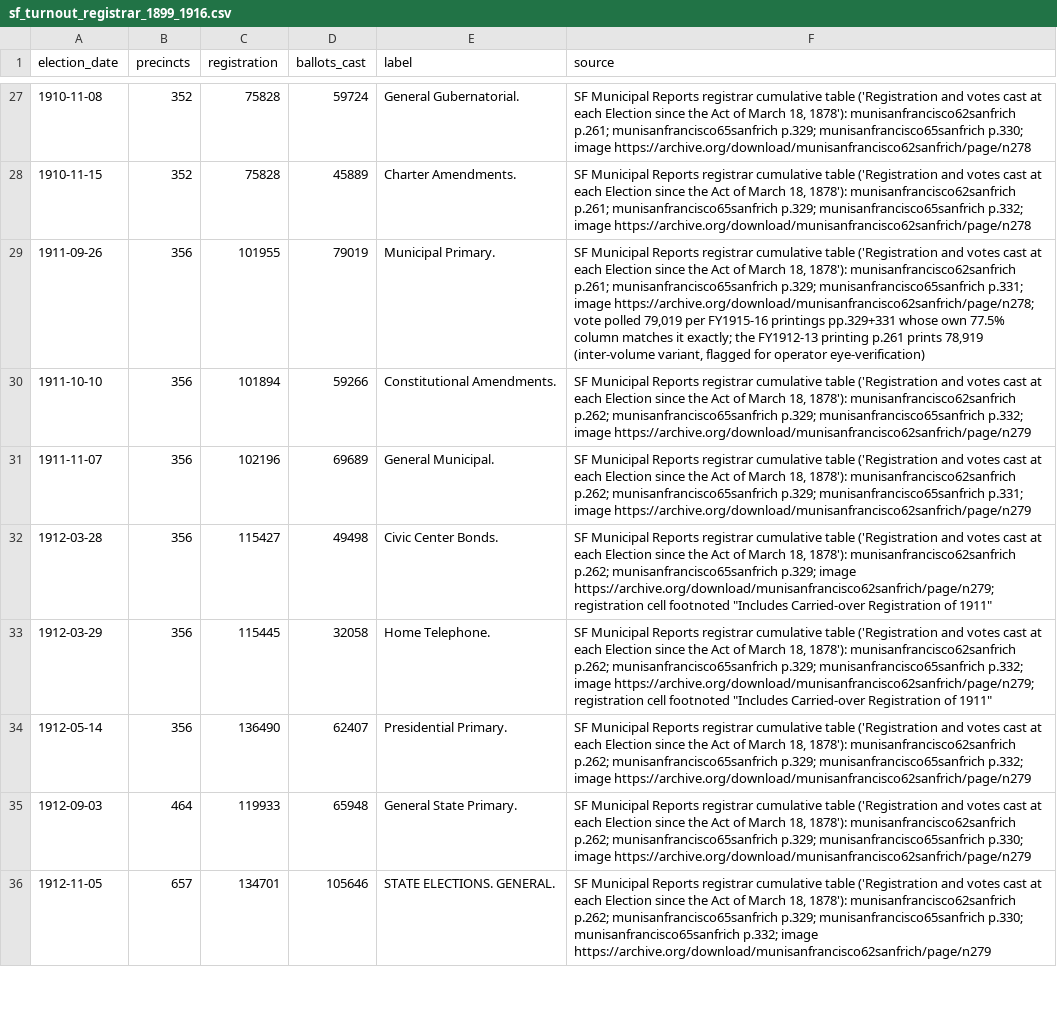
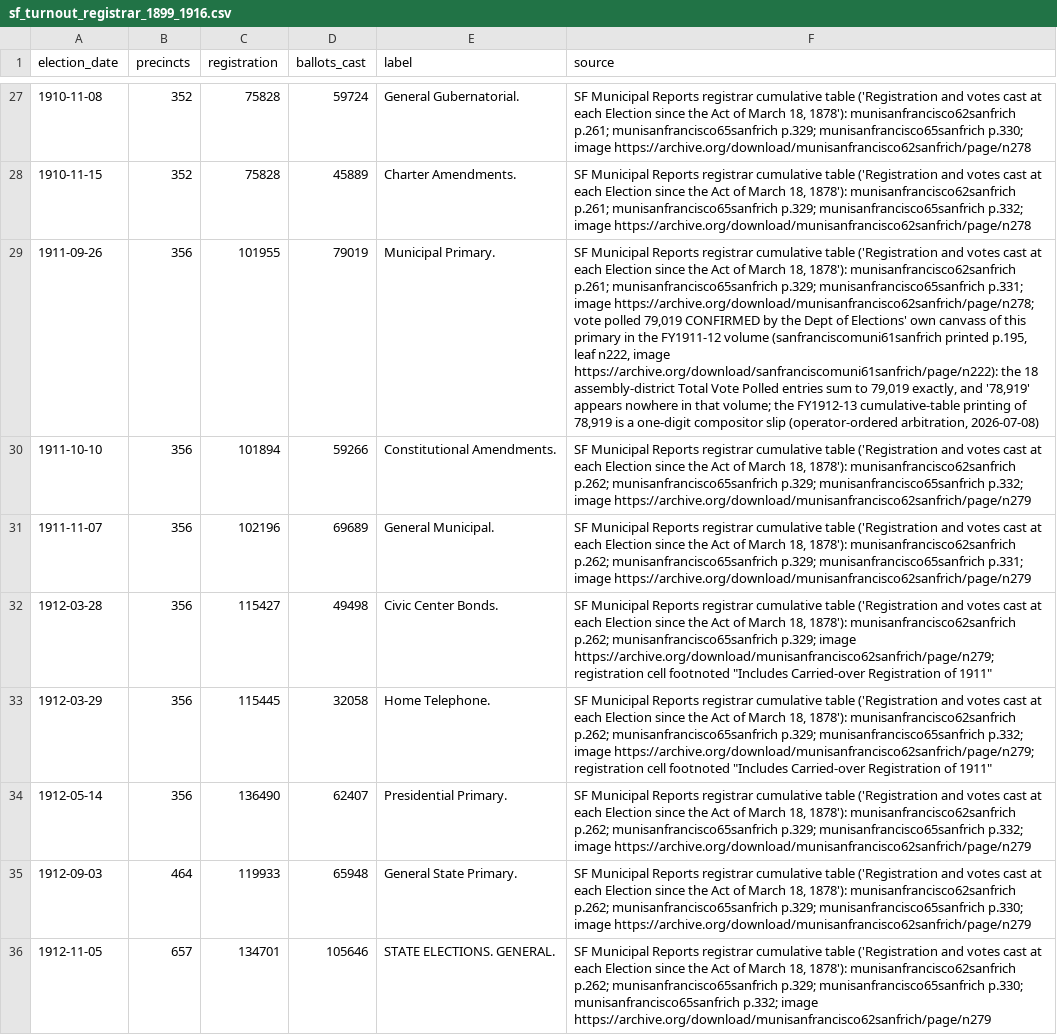
Before and after one commit to Grow-SF/sf-election-historical-counts, a CSV file: data/sf_turnout_registrar_1899_1916.csv, drawn as a sheet; only a part is shown, gaps mark what is left out; the diff names each change by its address in the sheet, - before the commit and + after, or states it on an @@ line.

```diff
--- a/data/sf_turnout_registrar_1899_1916.csv
+++ b/data/sf_turnout_registrar_1899_1916.csv
-F29 (source): …polled 79,019 per FY1915-16 printings pp.329+331 whose own 77.5% column matches it exactly; the FY1912-13 printing p.261 prints 78,919 (inter-volume variant, flagged for operator eye-verification)
+F29 (source): …polled 79,019 CONFIRMED by the Dept of Elections' own canvass of this primary in the FY1911-12 volume (sanfranciscomuni61sanfrich printed p.195, leaf n222, image https://archive.org/download/sanfranciscomuni61sanfrich/page/n222): the 18 assembly-district Total Vote Polled entries sum to 79,019 exactly, and '78,919' appears nowhere in that volume; the FY1912-13 cumulative-table printing of 78,919 is a one-digit compositor slip (operator-ordered arbitration, 2026-07-08)
```
Also changed, not shown: 6 other files.
